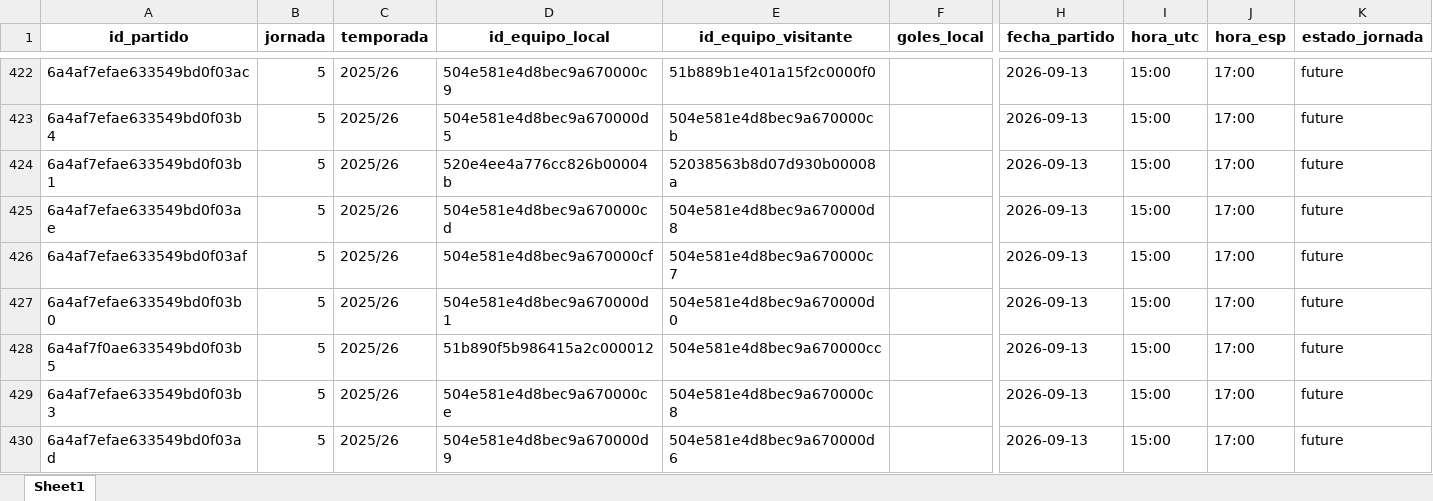
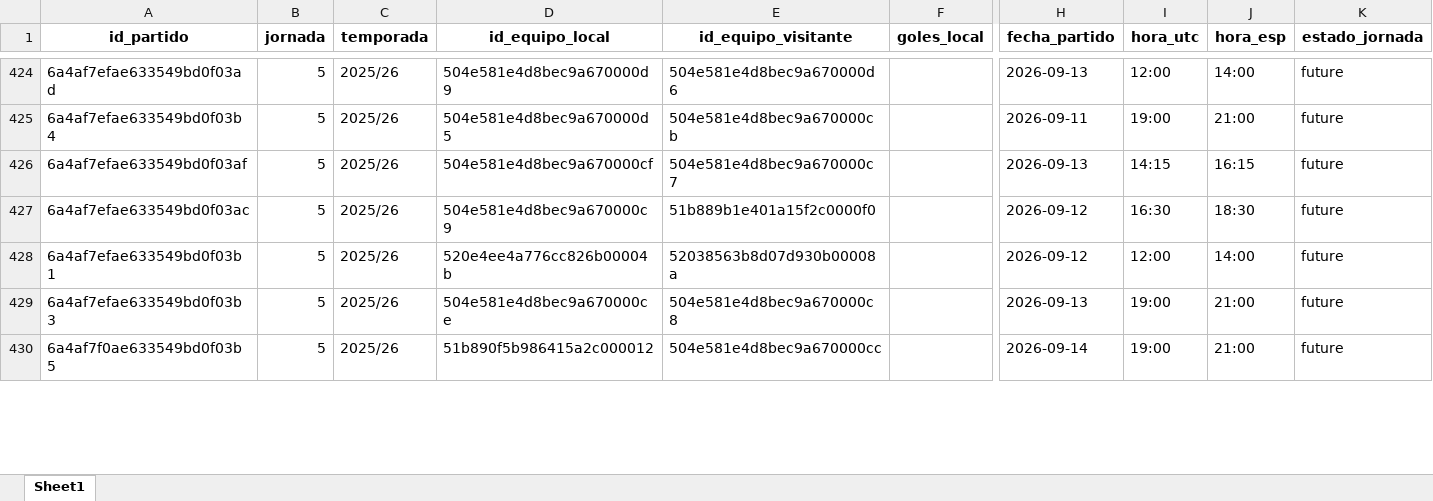
Before and after one commit to kelo71bis/FutmondoBOT, an Excel workbook: datos/maestros/md_partidos.xlsx, sheet Sheet1, drawn as a sheet; only a part is shown, gaps mark what is left out; values as stored, in another font and other column widths than the file's, no borders; removed rows and columns are numbered as before the commit, all else as after; rows hold the shown columns only; the diff covers the shown part only; the diff names each change by its address in the sheet, - before the commit and + after, or states it on an @@ line.

```diff
--- a/datos/maestros/md_partidos.xlsx (sheet Sheet1)
+++ b/datos/maestros/md_partidos.xlsx (sheet Sheet1)
-A424 (id_partido): 6a4af7efae633549bd0f03ac
+A424 (id_partido): 6a4af7efae633549bd0f03ad
-D424 (id_equipo_local): 504e581e4d8bec9a670000c9
+D424 (id_equipo_local): 504e581e4d8bec9a670000d9
-E424 (id_equipo_visitante): 51b889b1e401a15f2c0000f0
+E424 (id_equipo_visitante): 504e581e4d8bec9a670000d6
-I424 (hora_utc): 15:00
+I424 (hora_utc): 12:00
-J424 (hora_esp): 17:00
+J424 (hora_esp): 14:00
-H425 (fecha_partido): 2026-09-13
+H425 (fecha_partido): 2026-09-11
-I425 (hora_utc): 15:00
+I425 (hora_utc): 19:00
-J425 (hora_esp): 17:00
+J425 (hora_esp): 21:00
-row 424: 6a4af7efae633549bd0f03b1 | 5 | 2025/26 | 520e4ee4a776cc826b00004b | 52038563b8d07d930b00008a |  | 2026-09-13 | 15:00 | 17:00 | future
-row 425: 6a4af7efae633549bd0f03ae | 5 | 2025/26 | 504e581e4d8bec9a670000cd | 504e581e4d8bec9a670000d8 |  | 2026-09-13 | 15:00 | 17:00 | future
-I426 (hora_utc): 15:00
+I426 (hora_utc): 14:15
-J426 (hora_esp): 17:00
+J426 (hora_esp): 16:15
-A427 (id_partido): 6a4af7efae633549bd0f03b0
+A427 (id_partido): 6a4af7efae633549bd0f03ac
-D427 (id_equipo_local): 504e581e4d8bec9a670000d1
+D427 (id_equipo_local): 504e581e4d8bec9a670000c9
-E427 (id_equipo_visitante): 504e581e4d8bec9a670000d0
+E427 (id_equipo_visitante): 51b889b1e401a15f2c0000f0
-H427:H428 (fecha_partido): 2026-09-13
+H427:H428 (fecha_partido): 2026-09-12
-I427 (hora_utc): 15:00
+I427 (hora_utc): 16:30
-J427 (hora_esp): 17:00
+J427 (hora_esp): 18:30
-A428 (id_partido): 6a4af7f0ae633549bd0f03b5
+A428 (id_partido): 6a4af7efae633549bd0f03b1
-D428 (id_equipo_local): 51b890f5b986415a2c000012
+D428 (id_equipo_local): 520e4ee4a776cc826b00004b
-E428 (id_equipo_visitante): 504e581e4d8bec9a670000cc
+E428 (id_equipo_visitante): 52038563b8d07d930b00008a
-I428 (hora_utc): 15:00
+I428 (hora_utc): 12:00
-J428 (hora_esp): 17:00
+J428 (hora_esp): 14:00
-I429:I430 (hora_utc): 15:00
+I429:I430 (hora_utc): 19:00
-J429:J430 (hora_esp): 17:00
+J429:J430 (hora_esp): 21:00
-A430 (id_partido): 6a4af7efae633549bd0f03ad
+A430 (id_partido): 6a4af7f0ae633549bd0f03b5
-D430 (id_equipo_local): 504e581e4d8bec9a670000d9
+D430 (id_equipo_local): 51b890f5b986415a2c000012
-E430 (id_equipo_visitante): 504e581e4d8bec9a670000d6
+E430 (id_equipo_visitante): 504e581e4d8bec9a670000cc
-H430 (fecha_partido): 2026-09-13
+H430 (fecha_partido): 2026-09-14
```
Also changed, not shown: 10 added rows, 8 removed rows, 194 moved rows and 52 edited cells elsewhere in this sheet, datos/hechos/td_admin.xlsx, datos/maestros/md_equipos.xlsx, 5 other files.
